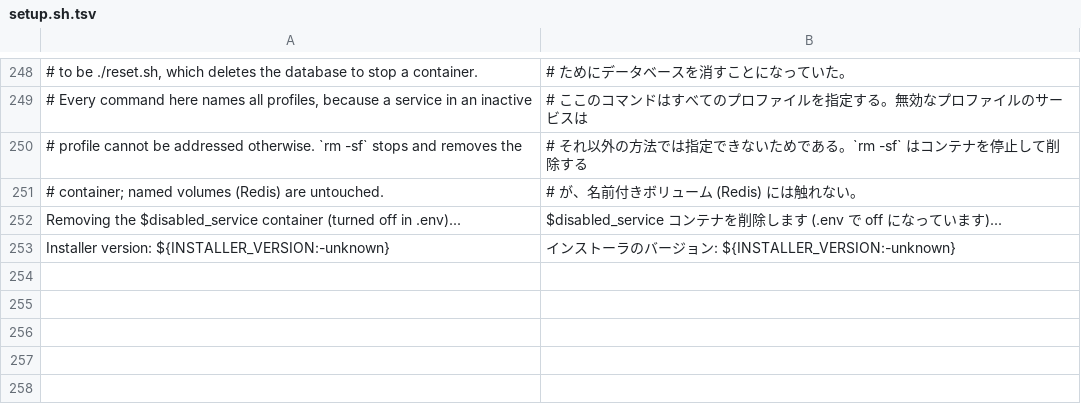
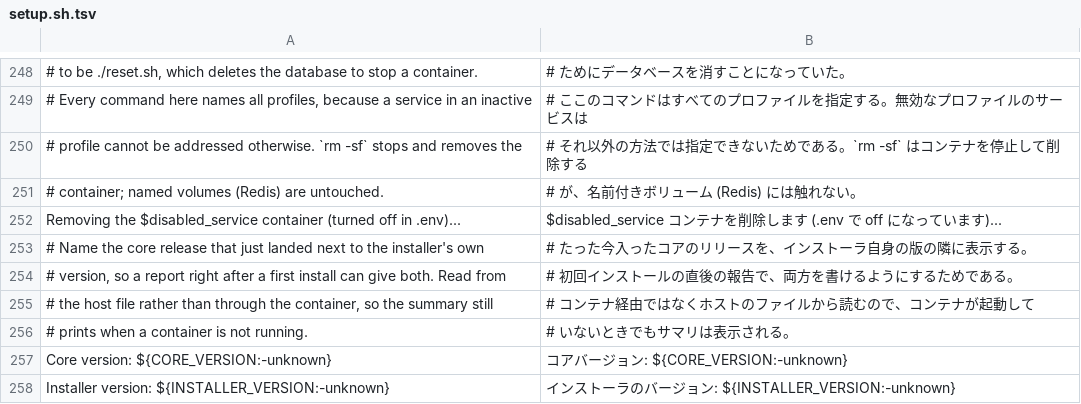
Before and after one commit to Dixlase/dixlase-docker-installer, a TSV file: lang/ja/setup.sh.tsv, drawn as a sheet; only a part is shown, gaps mark what is left out; the diff names each change by its address in the sheet, - before the commit and + after, or states it on an @@ line.

Commit message:
fix(install): print the core version in setup.sh's summary / setup.sh のサマリにコアのバージョンを表示する (#68)
The 0.1.1 changelog says setup.sh and update.sh print the installer version
next to the core version. update.sh does; setup.sh printed only its own
version, so a fresh install never named the core release it had just put on
disk - the one value a report made right after a first install needs most.

- setup.sh reads html/VERSION on the host and prints "Core version:" above
  "Installer version:", with the two values aligned
- unknown is printed when the file cannot be read, and the read is quiet: the
  redirect error the shell prints for a missing file no longer reaches the
  summary (the installer's own VERSION is read the same way now)
- update.sh pads its "Core version:" line to match, and falls back to unknown
  instead of printing an empty value when the container cannot be reached
- The Japanese labels are aligned in both scripts as well

0.1.1 の CHANGELOG は、setup.sh と update.sh がインストーラのバージョンをコアの
バージョンの隣に表示すると書いている。update.sh は実際にそうしているが、
setup.sh は自分のバージョンしか表示していなかった。そのため新規インストールでは、
たった今ディスクに置いたコアのリリースが一度も表示されない。初回インストール直後
の報告でいちばん必要な値である。

- setup.sh がホスト側の html/VERSION を読み、「Core version:」を
  「Installer version:」の上に、値を揃えて表示する
- ファイルが読めないときは unknown を表示する。読み取りは静かに行う。ファイルが
  無いときにシェルが出すリダイレクトのエラーがサマリに混ざらないようにした
  (インストーラ自身の VERSION も同じ形にした)
- update.sh の「Core version:」の桁を揃え、コンテナに到達できないときは空ではなく
  unknown を表示する
- 日本語のラベルも両方のスクリプトで揃えた

```diff
--- a/lang/ja/setup.sh.tsv
+++ b/lang/ja/setup.sh.tsv
+row 253: # Name the core release that just landed next to the installer's own | # たった今入ったコアのリリースを、インストーラ自身の版の隣に表示する。
+row 254: # version, so a report right after a first install can give both. Read from | # 初回インストールの直後の報告で、両方を書けるようにするためである。
+row 255: # the host file rather than through the container, so the summary still | # コンテナ経由ではなくホストのファイルから読むので、コンテナが起動して
+row 256: # prints when a container is not running. | # いないときでもサマリは表示される。
+row 257: Core version: ${CORE_VERSION:-unknown} | コアバージョン: ${CORE_VERSION:-unknown}
```
Also changed, not shown: lang/en/setup.sh.tsv, lang/en/update.sh.tsv, 3 other files.
